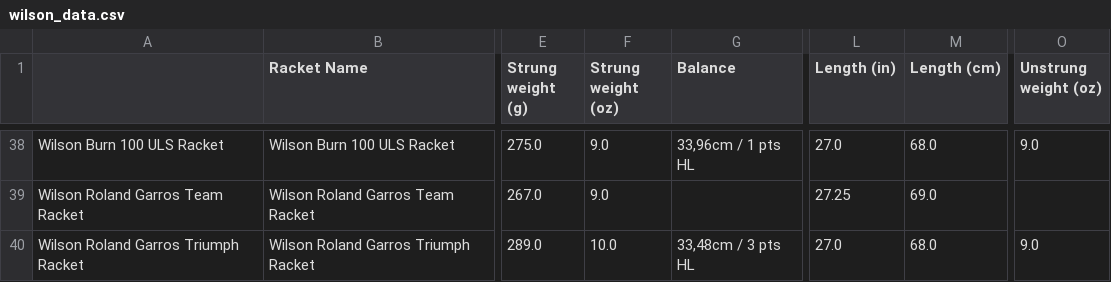
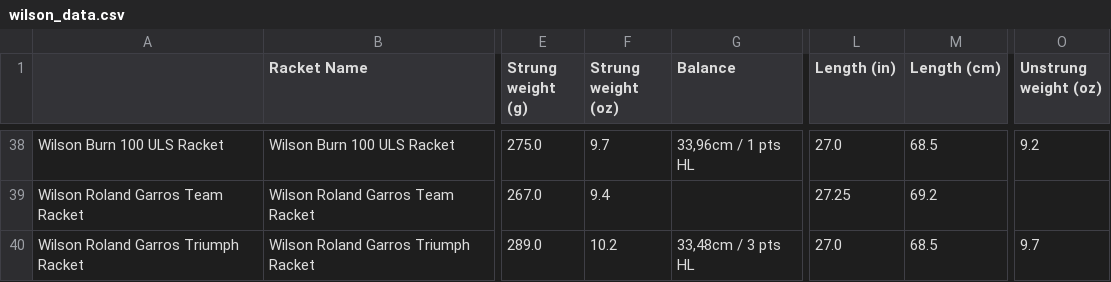
Before and after one commit to els285/Tennis_DataAnalysis, a CSV file: RacketData/wilson_data.csv, drawn as a sheet; only a part is shown, gaps mark what is left out; the diff covers the shown part only; the diff names each change by its address in the sheet, - before the commit and + after, or states it on an @@ line.

```diff
--- a/RacketData/wilson_data.csv
+++ b/RacketData/wilson_data.csv
-F38 (Strung weight (oz)): 9.0
+F38 (Strung weight (oz)): 9.7
-M38 (Length (cm)): 68.0
+M38 (Length (cm)): 68.5
-O38 (Unstrung weight (oz)): 9.0
+O38 (Unstrung weight (oz)): 9.2
-F39 (Strung weight (oz)): 9.0
+F39 (Strung weight (oz)): 9.4
-M39 (Length (cm)): 69.0
+M39 (Length (cm)): 69.2
-F40 (Strung weight (oz)): 10.0
+F40 (Strung weight (oz)): 10.2
-M40 (Length (cm)): 68.0
+M40 (Length (cm)): 68.5
-O40 (Unstrung weight (oz)): 9.0
+O40 (Unstrung weight (oz)): 9.7
```
Also changed, not shown: 100 edited cells elsewhere in this file, 1 other file.
